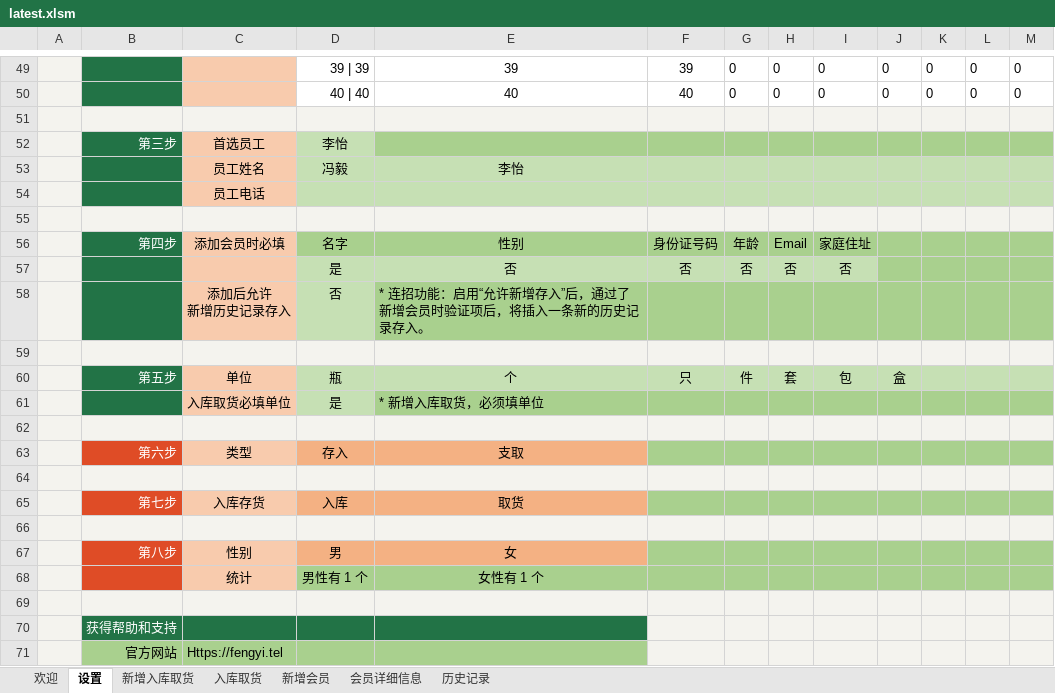
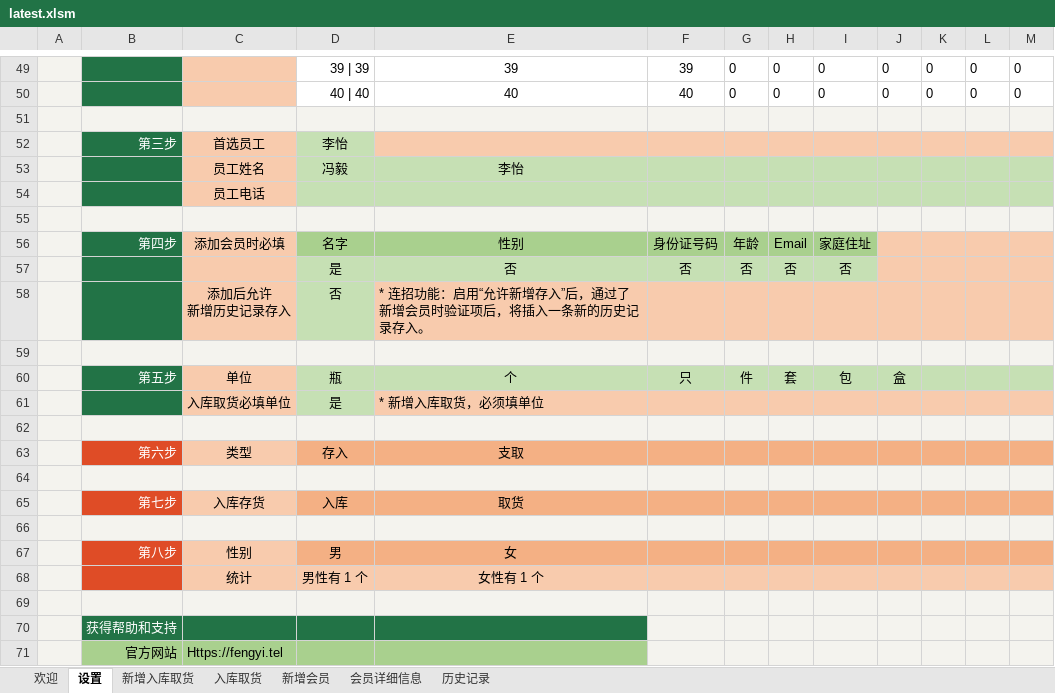
Before and after one commit to ilikeyi/Office, an Excel workbook: Download/Storage/latest.xlsm, sheet 设置, drawn as a sheet; only a part is shown, gaps mark what is left out; values as stored, in another font and other column widths than the file's, no borders; charts and pictures and conditional formats and table styles not drawn; the diff names each change by its address in the sheet, - before the commit and + after, or states it on an @@ line.

Commit message:
Add files via upload

```diff
--- a/Download/Storage/latest.xlsm (sheet 设置)
+++ b/Download/Storage/latest.xlsm (sheet 设置)
-E52:M52 fill: #A9D08E
+E52:M52 fill: #F8CBAD
-J56:M57 fill: #A9D08E
+J56:M57 fill: #F8CBAD
-E58:M58 fill: #A9D08E
+E58:M58 fill: #F8CBAD
-E61:M61 fill: #A9D08E
+E61:M61 fill: #F8CBAD
-F63:M63 fill: #A9D08E
+F63:M63 fill: #F4B084
-F65:M65 fill: #A9D08E
+F65:M65 fill: #F4B084
-F67:M67 fill: #A9D08E
+F67:M67 fill: #F4B084
-D68:M68 fill: #A9D08E
+D68:M68 fill: #F8CBAD
```
Also changed, not shown: sheet 新增入库取货.
